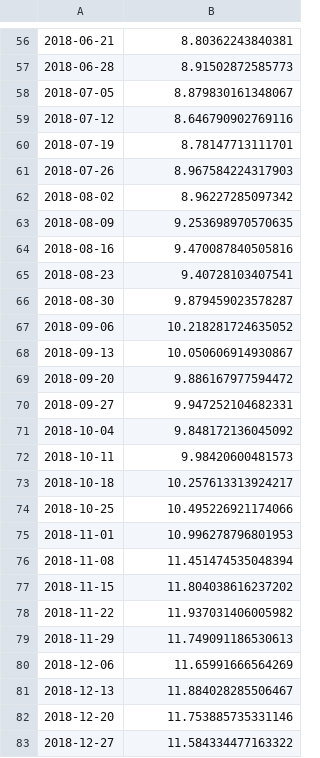
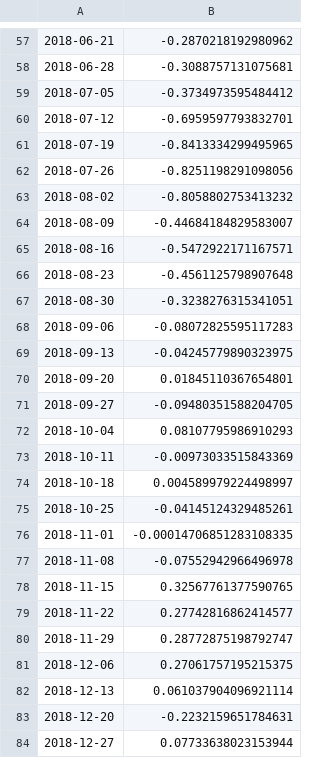
Before and after one commit to Perilla000leaves/Analytics_Vidhya, a CSV file: Articles/Time_Series_Analysis/predictions_ARIMA_log.csv, drawn as a sheet; only a part is shown, gaps mark what is left out; the diff covers the shown part only.

```diff
--- a/Articles/Time_Series_Analysis/predictions_ARIMA_log.csv
+++ b/Articles/Time_Series_Analysis/predictions_ARIMA_log.csv
@@ -56,28 +57,28 @@
-2018-06-21,8.80362243840381
-2018-06-28,8.91502872585773
-2018-07-05,8.879830161348067
-2018-07-12,8.646790902769116
-2018-07-19,8.78147713111701
-2018-07-26,8.967584224317903
-2018-08-02,8.96227285097342
-2018-08-09,9.253698970570635
-2018-08-16,9.470087840505816
-2018-08-23,9.40728103407541
-2018-08-30,9.879459023578287
-2018-09-06,10.218281724635052
-2018-09-13,10.050606914930867
-2018-09-20,9.886167977594472
-2018-09-27,9.947252104682331
-2018-10-04,9.848172136045092
-2018-10-11,9.98420600481573
-2018-10-18,10.257613313924217
-2018-10-25,10.495226921174066
-2018-11-01,10.996278796801953
-2018-11-08,11.451474535048394
-2018-11-15,11.804038616237202
-2018-11-22,11.937031406005982
-2018-11-29,11.749091186530613
-2018-12-06,11.65991666564269
-2018-12-13,11.884028285506467
-2018-12-20,11.753885735331146
-2018-12-27,11.584334477163322
+2018-06-21,-0.2870218192980962
+2018-06-28,-0.3088757131075681
+2018-07-05,-0.3734973595484412
+2018-07-12,-0.6959597793832701
+2018-07-19,-0.8413334299495965
+2018-07-26,-0.8251198291098056
+2018-08-02,-0.8058802753413232
+2018-08-09,-0.44684184829583007
+2018-08-16,-0.5472922171167571
+2018-08-23,-0.4561125798907648
+2018-08-30,-0.3238276315341051
+2018-09-06,-0.08072825595117283
+2018-09-13,-0.04245779890323975
+2018-09-20,0.01845110367654801
+2018-09-27,-0.09480351588204705
+2018-10-04,0.08107795986910293
+2018-10-11,-0.00973033515843369
+2018-10-18,0.004589979224498997
+2018-10-25,-0.04145124329485261
+2018-11-01,-0.00014706851283108335
+2018-11-08,-0.07552942966496978
+2018-11-15,0.32567761377590765
+2018-11-22,0.27742816862414577
+2018-11-29,0.28772875198792747
+2018-12-06,0.27061757195215375
+2018-12-13,0.061037904096921114
+2018-12-20,-0.2232159651784631
+2018-12-27,0.07733638023153944
```
Also changed, not shown: 1 added row and 76 edited cells elsewhere in this file, 2 other files.
